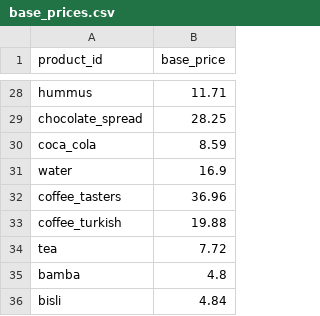
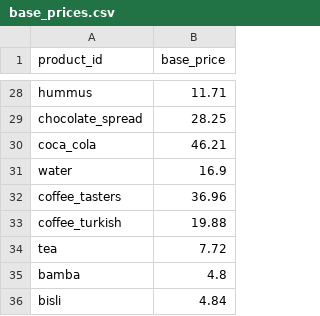
Before and after one commit to samueldratwa-TG/tsarchan-web, a CSV file: public/data/base_prices.csv, drawn as a sheet; only a part is shown, gaps mark what is left out.

```diff
--- a/public/data/base_prices.csv
+++ b/public/data/base_prices.csv
@@ -29,3 +29,3 @@ hummus,11.71
 chocolate_spread,28.25
-coca_cola,8.59
+coca_cola,46.21
 water,16.9
```
Also changed, not shown: public/data/daily_prices.csv, public/data/index.csv, 13 other files.
